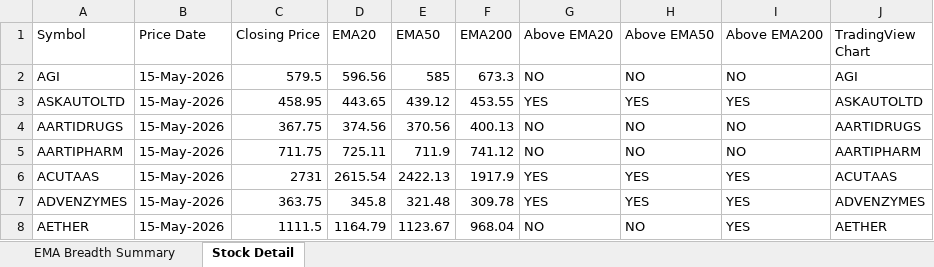
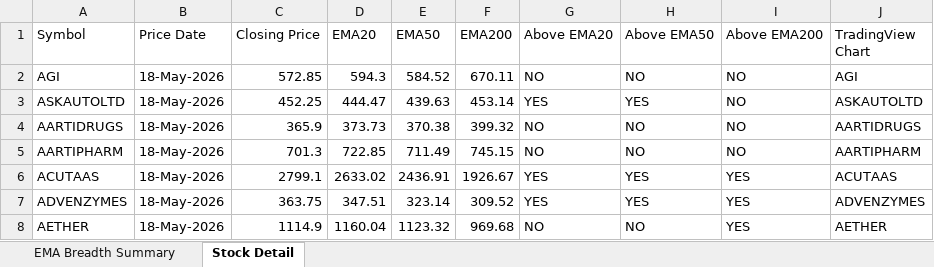
Before and after one commit to nikunj2021/EMA-Screener-, an Excel workbook: Report/EMAReport/Micro_250_ema_breadth.xlsx, sheet Stock Detail, drawn as a sheet; only a part is shown; values as stored, in another font and other column widths than the file's, no cell formats; the diff covers the shown part only; the diff names each change by its address in the sheet, - before the commit and + after, or states it on an @@ line.

```diff
--- a/Report/EMAReport/Micro_250_ema_breadth.xlsx (sheet Stock Detail)
+++ b/Report/EMAReport/Micro_250_ema_breadth.xlsx (sheet Stock Detail)
-B2:B8 (Price Date): 15-May-2026
+B2:B8 (Price Date): 18-May-2026
-C2 (Closing Price): 579.5
+C2 (Closing Price): 572.85
-D2 (EMA20): 596.56
+D2 (EMA20): 594.3
-E2 (EMA50): 585
+E2 (EMA50): 584.52
-F2 (EMA200): 673.3
+F2 (EMA200): 670.11
-C3 (Closing Price): 458.95
+C3 (Closing Price): 452.25
-D3 (EMA20): 443.65
+D3 (EMA20): 444.47
-E3 (EMA50): 439.12
+E3 (EMA50): 439.63
-F3 (EMA200): 453.55
+F3 (EMA200): 453.14
-I3 (Above EMA200): YES
+I3 (Above EMA200): NO
-C4 (Closing Price): 367.75
+C4 (Closing Price): 365.9
-D4 (EMA20): 374.56
+D4 (EMA20): 373.73
-E4 (EMA50): 370.56
+E4 (EMA50): 370.38
-F4 (EMA200): 400.13
+F4 (EMA200): 399.32
-C5 (Closing Price): 711.75
+C5 (Closing Price): 701.3
-D5 (EMA20): 725.11
+D5 (EMA20): 722.85
-E5 (EMA50): 711.9
+E5 (EMA50): 711.49
-F5 (EMA200): 741.12
+F5 (EMA200): 745.15
-C6 (Closing Price): 2731
+C6 (Closing Price): 2799.1
-D6 (EMA20): 2615.54
+D6 (EMA20): 2633.02
-E6 (EMA50): 2422.13
+E6 (EMA50): 2436.91
-F6 (EMA200): 1917.9
+F6 (EMA200): 1926.67
-D7 (EMA20): 345.8
+D7 (EMA20): 347.51
-E7 (EMA50): 321.48
+E7 (EMA50): 323.14
-F7 (EMA200): 309.78
+F7 (EMA200): 309.52
-C8 (Closing Price): 1111.5
+C8 (Closing Price): 1114.9
-D8 (EMA20): 1164.79
+D8 (EMA20): 1160.04
-E8 (EMA50): 1123.67
+E8 (EMA50): 1123.32
-F8 (EMA200): 968.04
+F8 (EMA200): 969.68
```
Also changed, not shown: 1279 edited cells elsewhere in this sheet, sheet EMA Breadth Summary, cell formats, Report/EMAReport/Micro_250_ema_breadth_history.xlsx, Report/EMAReport/Sectoral_EMA_Analysis.xlsx, 4 other files.
